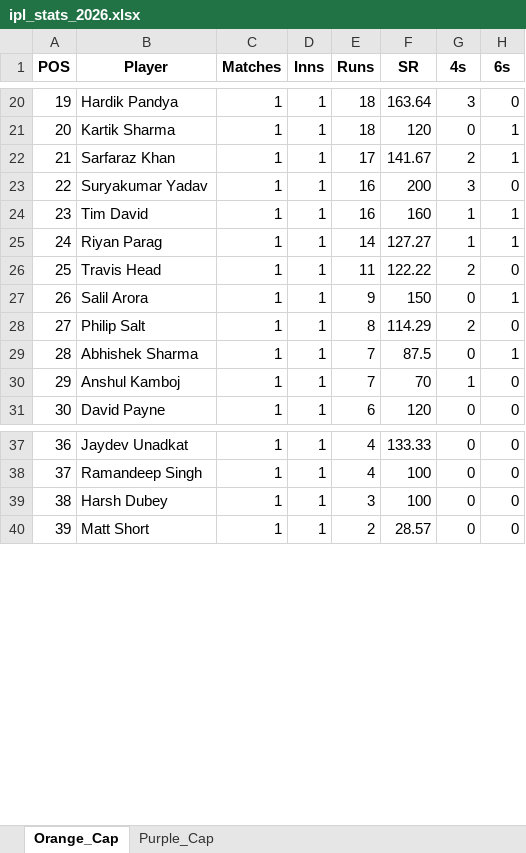
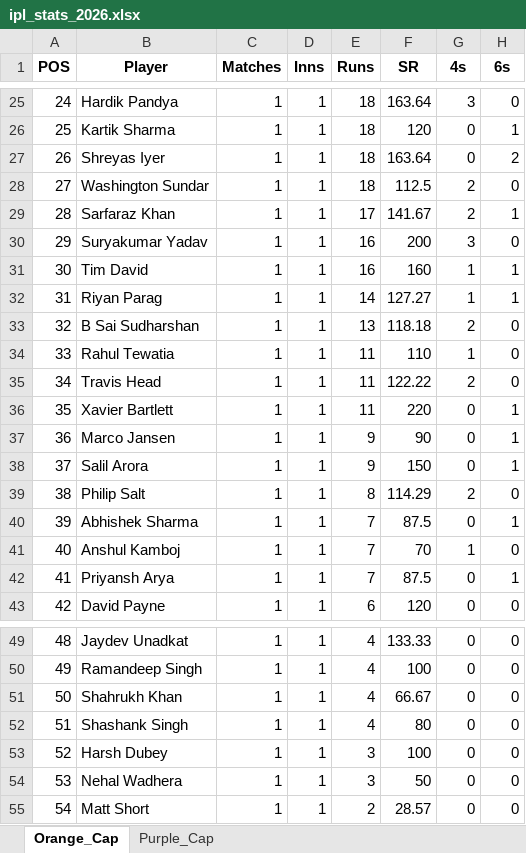
Before and after one commit to pratikalwaysrocks/Wadi-IPL-2026, an Excel workbook: ipl_stats_2026.xlsx, sheet Orange_Cap, drawn as a sheet; only a part is shown, gaps mark what is left out; values as stored, in another font and other column widths than the file's, no borders; the diff covers the shown part only; the diff names each change by its address in the sheet, - before the commit and + after, or states it on an @@ line.

Commit message:
auto update data

```diff
--- a/ipl_stats_2026.xlsx (sheet Orange_Cap)
+++ b/ipl_stats_2026.xlsx (sheet Orange_Cap)
@@ column A (POS) renumbered from row 6 down @@
+row 27: 26 | Shreyas Iyer | 1 | 1 | 18 | 163.64 | 0 | 2
+row 28: 27 | Washington Sundar | 1 | 1 | 18 | 112.5 | 2 | 0
+row 33: 32 | B Sai Sudharshan | 1 | 1 | 13 | 118.18 | 2 | 0
+row 34: 33 | Rahul Tewatia | 1 | 1 | 11 | 110 | 1 | 0
+row 36: 35 | Xavier Bartlett | 1 | 1 | 11 | 220 | 0 | 1
+row 37: 36 | Marco Jansen | 1 | 1 | 9 | 90 | 0 | 1
+row 42: 41 | Priyansh Arya | 1 | 1 | 7 | 87.5 | 0 | 1
+row 51: 50 | Shahrukh Khan | 1 | 1 | 4 | 66.67 | 0 | 0
+row 52: 51 | Shashank Singh | 1 | 1 | 4 | 80 | 0 | 0
+row 54: 53 | Nehal Wadhera | 1 | 1 | 3 | 50 | 0 | 0
```
Also changed, not shown: 5 added rows elsewhere in this sheet, sheet Purple_Cap, IPL_Fantasy_Points.xlsx.
